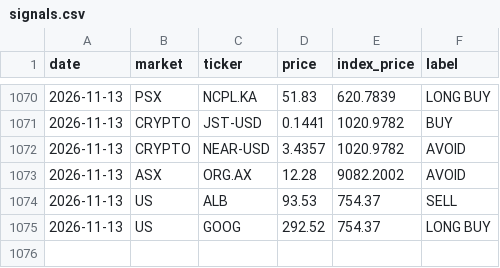
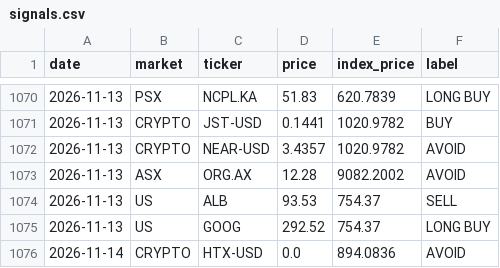
Before and after one commit to clyphor/stock-screener, a CSV file: results/signals.csv, drawn as a sheet; only a part is shown, gaps mark what is left out.

```diff
--- a/results/signals.csv
+++ b/results/signals.csv
@@ -1075 +1075,2 @@ date,market,ticker,price,index_price,label
 2026-11-13,US,GOOG,292.52,754.37,LONG BUY
+2026-11-14,CRYPTO,HTX-USD,0.0,894.0836,AVOID
```
Also changed, not shown: results/label_history.csv, results/label_state.csv, 4 other files.
